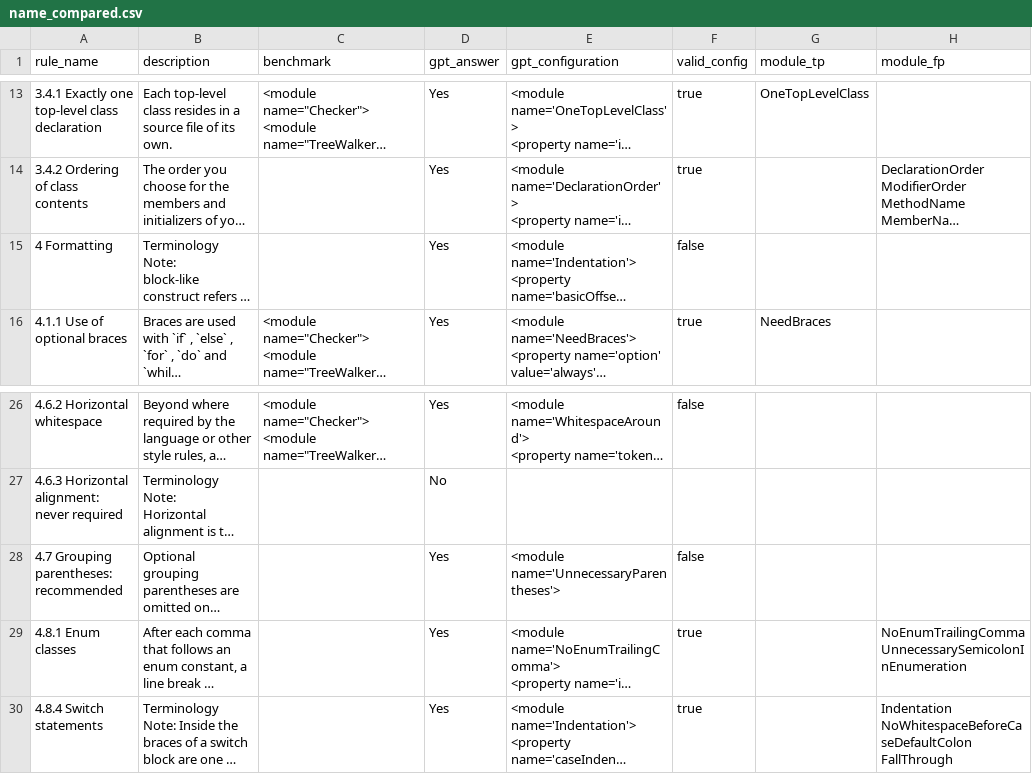
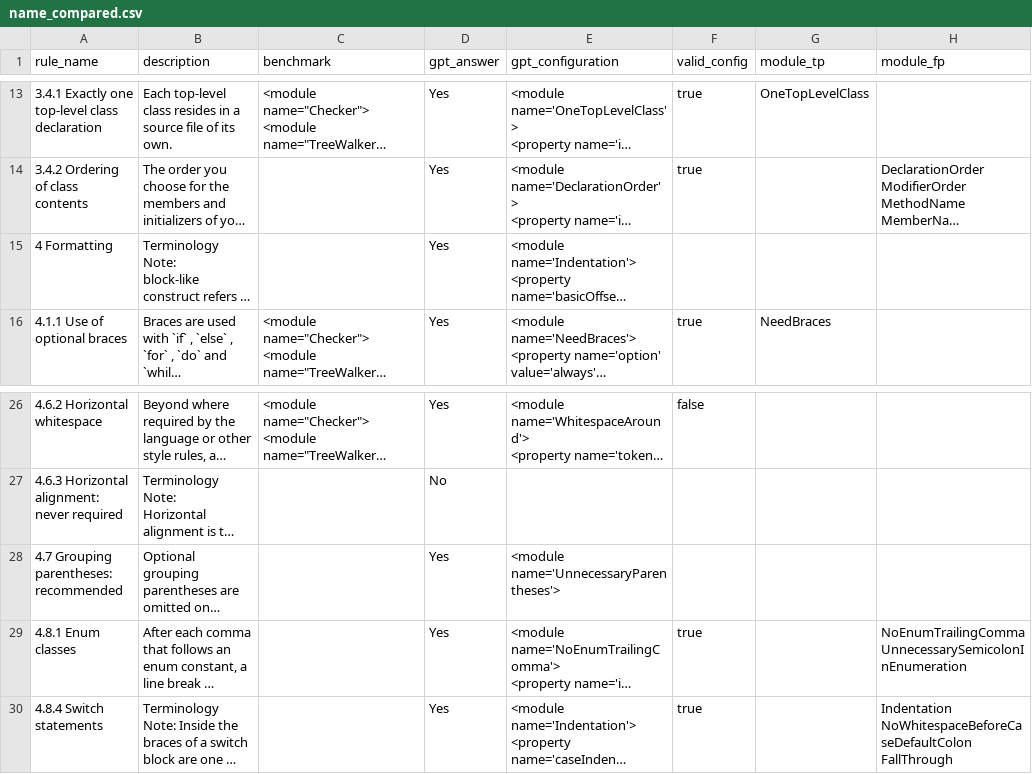
Before and after one commit to anonymousdouble/KodStand, a CSV file: data/gpt_answer/4o/name_compared.csv, drawn as a sheet; only a part is shown, gaps mark what is left out; long unchanged cells end in …; the diff names each change by its address in the sheet, - before the commit and + after, or states it on an @@ line.

```diff
--- a/data/gpt_answer/4o/name_compared.csv
+++ b/data/gpt_answer/4o/name_compared.csv
-F15 (valid_config): false
+F15 (valid_config): (empty)
-F28 (valid_config): false
+F28 (valid_config): (empty)
```
Also changed, not shown: data/gpt_answer/3.5/empty_compared.csv, data/gpt_answer/3.5/name_url_compared.csv, 4 other files.
